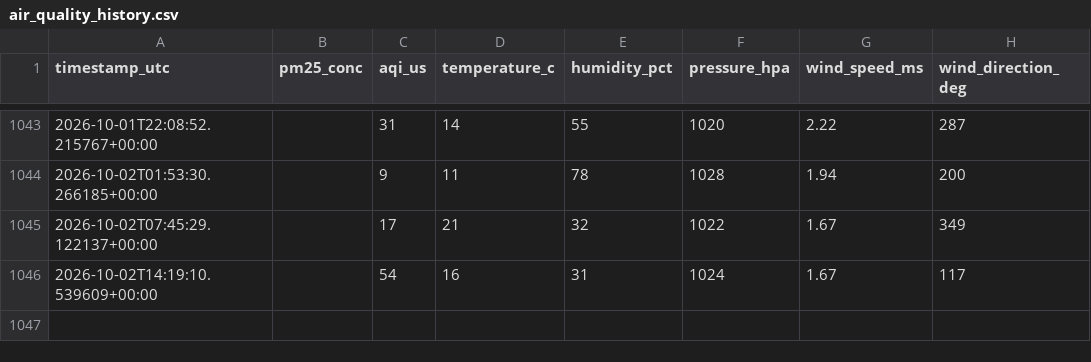
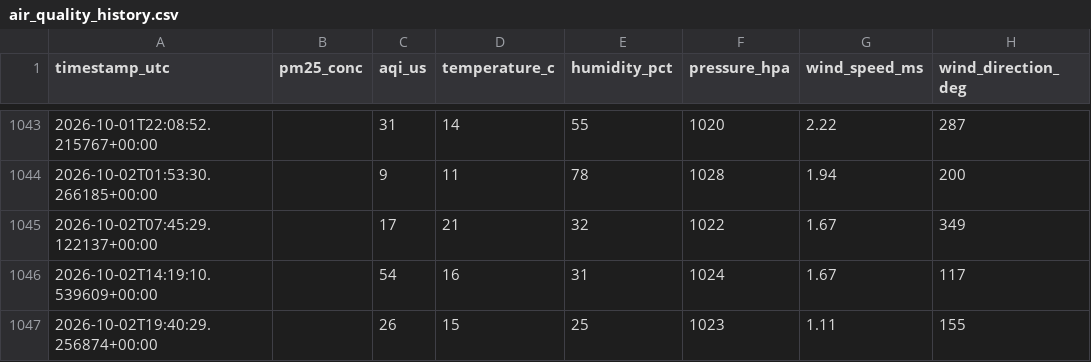
Before and after one commit to ilihan16072008-create/pm25-forecasting-almaty, a CSV file: data/air_quality_history.csv, drawn as a sheet; only a part is shown, gaps mark what is left out.

```diff
--- a/data/air_quality_history.csv
+++ b/data/air_quality_history.csv
@@ -1046 +1046,2 @@ timestamp_utc,pm25_conc,aqi_us,temperature_c,humidity_pct,pressure_hpa,wind_spee
 2026-10-02T14:19:10.539609+00:00,,54,16,31,1024,1.67,117
+2026-10-02T19:40:29.256874+00:00,,26,15,25,1023,1.11,155
```
